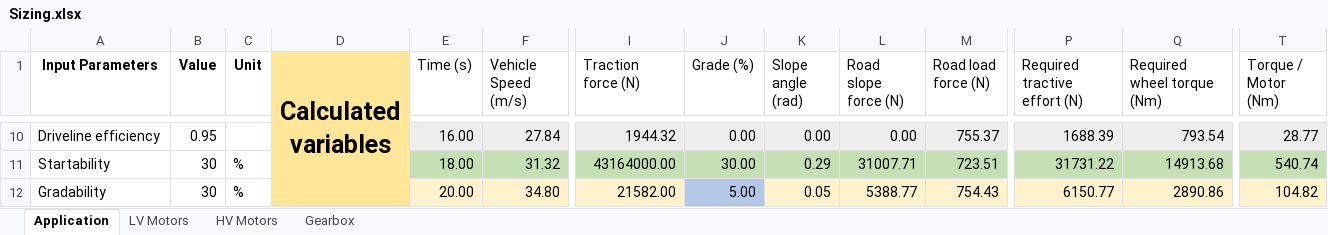
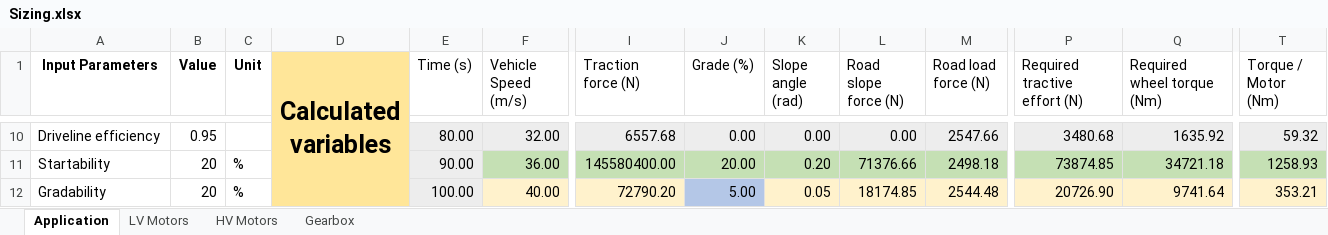
Before and after one commit to OmniPowertrainTechnologies/ElectricMotors, an Excel workbook: Sizing/Sizing.xlsx, sheet Application, drawn as a sheet; only a part is shown, gaps mark what is left out; values as stored, in another font and other column widths than the file's, no borders; charts and pictures and table styles not drawn; the diff covers the shown part only; the diff names each change by its address in the sheet, - before the commit and + after, or states it on an @@ line.

Commit message:
updated time stamp, need to add M34

```diff
--- a/Sizing/Sizing.xlsx (sheet Application)
+++ b/Sizing/Sizing.xlsx (sheet Application)
-E10 (Time (s)): 16.00
+E10 (Time (s)): 80.00
-F10 (Vehicle Speed (m/s)): 27.84
+F10 (Vehicle Speed (m/s)): 32.00
-I10 (Traction force (N)): 1944.32
+I10 (Traction force (N)): 6557.68
-M10 (Road load force (N)): 755.37
+M10 (Road load force (N)): 2547.66
-P10 (Required tractive effort (N)): 1688.39
+P10 (Required tractive effort (N)): 3480.68
-Q10 (Required wheel torque (Nm)): 793.54
+Q10 (Required wheel torque (Nm)): 1635.92
-T10 (Torque / Motor (Nm)): 28.77
+T10 (Torque / Motor (Nm)): 59.32
-B11:B12 (Value): 30
+B11:B12 (Value): 20
-E11 (Time (s)): 18.00
+E11 (Time (s)): 90.00
-E11 fill: #C5E0B4
+E11 fill: #EDEDED
-F11 (Vehicle Speed (m/s)): 31.32
+F11 (Vehicle Speed (m/s)): 36.00
-I11 (Traction force (N)): 43164000.00
+I11 (Traction force (N)): 145580400.00
-J11 (Grade (%)): 30.00
+J11 (Grade (%)): 20.00
-K11 (Slope angle (rad)): 0.29
+K11 (Slope angle (rad)): 0.20
-L11 (Road slope force (N)): 31007.71
+L11 (Road slope force (N)): 71376.66
-M11 (Road load force (N)): 723.51
+M11 (Road load force (N)): 2498.18
-P11 (Required tractive effort (N)): 31731.22
+P11 (Required tractive effort (N)): 73874.85
-Q11 (Required wheel torque (Nm)): 14913.68
+Q11 (Required wheel torque (Nm)): 34721.18
-T11 (Torque / Motor (Nm)): 540.74
+T11 (Torque / Motor (Nm)): 1258.93
-E12 (Time (s)): 20.00
+E12 (Time (s)): 100.00
-E12 fill: #FFF2CC
+E12 fill: #EDEDED
-F12 (Vehicle Speed (m/s)): 34.80
+F12 (Vehicle Speed (m/s)): 40.00
-I12 (Traction force (N)): 21582.00
+I12 (Traction force (N)): 72790.20
-L12 (Road slope force (N)): 5388.77
+L12 (Road slope force (N)): 18174.85
-M12 (Road load force (N)): 754.43
+M12 (Road load force (N)): 2544.48
-P12 (Required tractive effort (N)): 6150.77
+P12 (Required tractive effort (N)): 20726.90
-Q12 (Required wheel torque (Nm)): 2890.86
+Q12 (Required wheel torque (Nm)): 9741.64
-T12 (Torque / Motor (Nm)): 104.82
+T12 (Torque / Motor (Nm)): 353.21
```
Also changed, not shown: 1 added row, 1 removed row, 120 edited cells and cell formats elsewhere in this sheet, charts or pictures.
